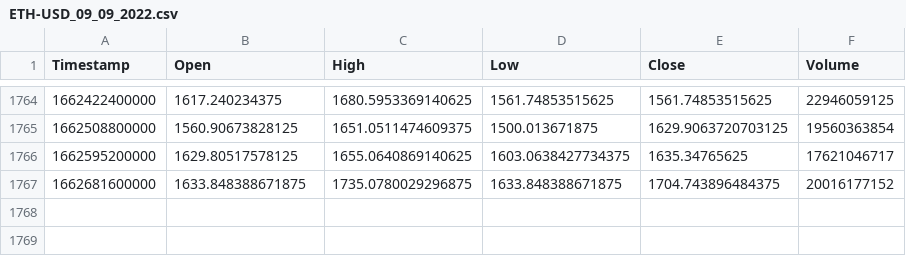
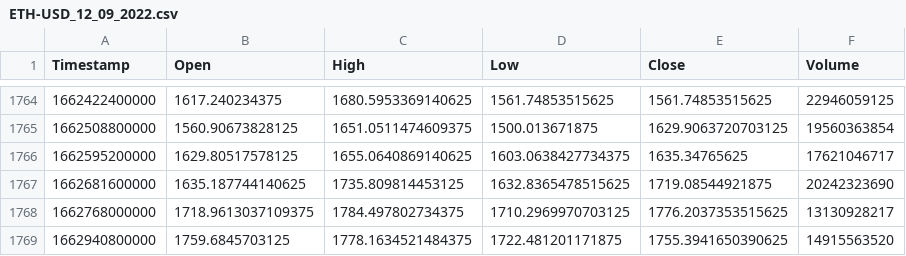
Before and after one commit to varunkuntal/Crypto-prediction, a CSV file: data/ETH-USD_12_09_2022.csv (was data/ETH-USD_09_09_2022.csv), drawn as a sheet; only a part is shown, gaps mark what is left out.

Commit message:
Latest ticker data check added

```diff
--- a/data/ETH-USD_09_09_2022.csv
+++ b/data/ETH-USD_12_09_2022.csv
@@ -1766,2 +1766,4 @@ Timestamp,Open,High,Low,Close,Volume
 1662595200000,1629.80517578125,1655.0640869140625,1603.0638427734375,1635.34765625,17621046717
-1662681600000,1633.848388671875,1735.0780029296875,1633.848388671875,1704.743896484375,20016177152
+1662681600000,1635.187744140625,1735.809814453125,1632.8365478515625,1719.08544921875,20242323690
+1662768000000,1718.9613037109375,1784.497802734375,1710.2969970703125,1776.2037353515625,13130928217
+1662940800000,1759.6845703125,1778.1634521484375,1722.481201171875,1755.3941650390625,14915563520
```
Also changed, not shown: 4 other files.
